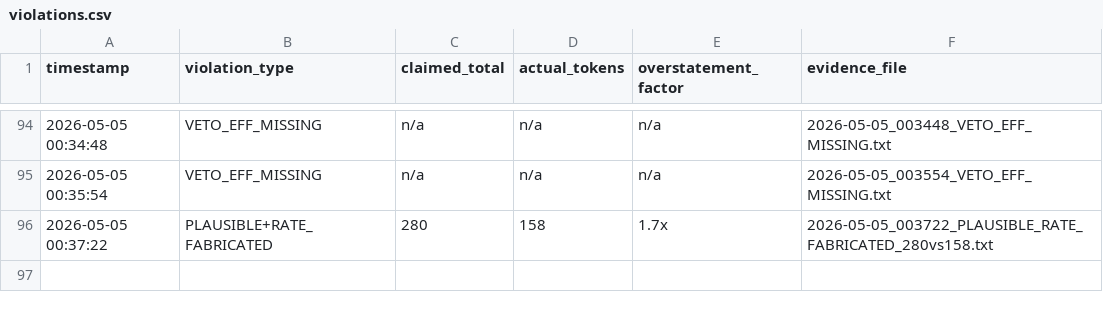
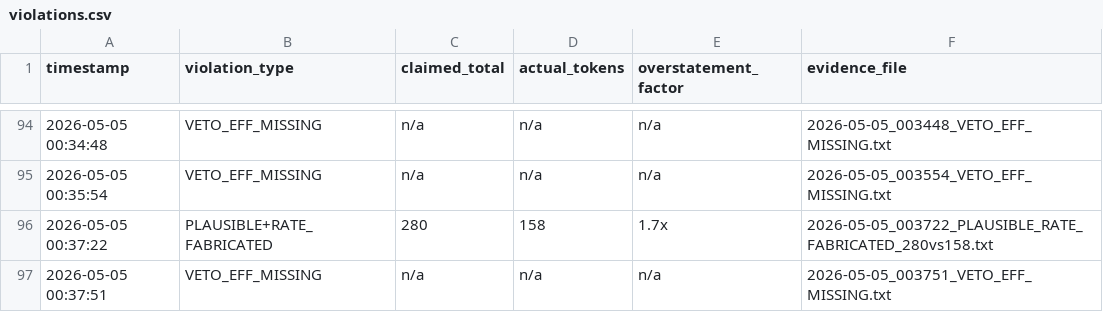
Before and after one commit to Thera-cloud/Clinical-Sovereignty-Lab, a CSV file: eff_evidence/violations.csv, drawn as a sheet; only a part is shown, gaps mark what is left out; the diff names each change by its address in the sheet, - before the commit and + after, or states it on an @@ line.

Commit message:
EFF evidence: VETO_EFF_MISSING 2026-05-05_003751

```diff
--- a/eff_evidence/violations.csv
+++ b/eff_evidence/violations.csv
+row 97: 2026-05-05 00:37:51 | VETO_EFF_MISSING | n/a | n/a | n/a | 2026-05-05_003751_VETO_EFF_MISSING.txt
```
Also changed, not shown: 2 other files.
